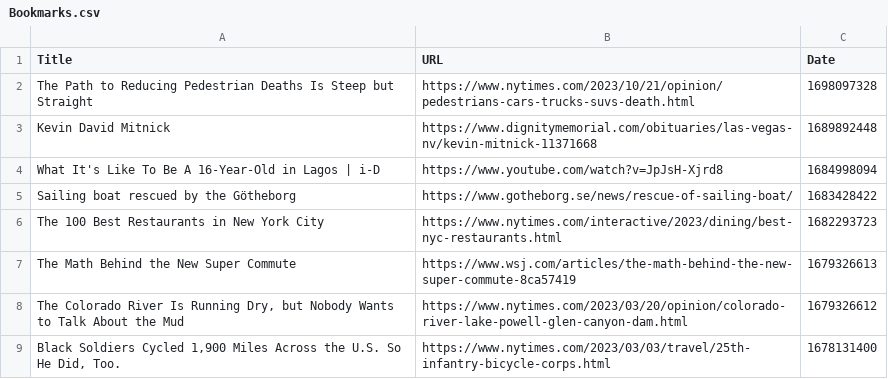
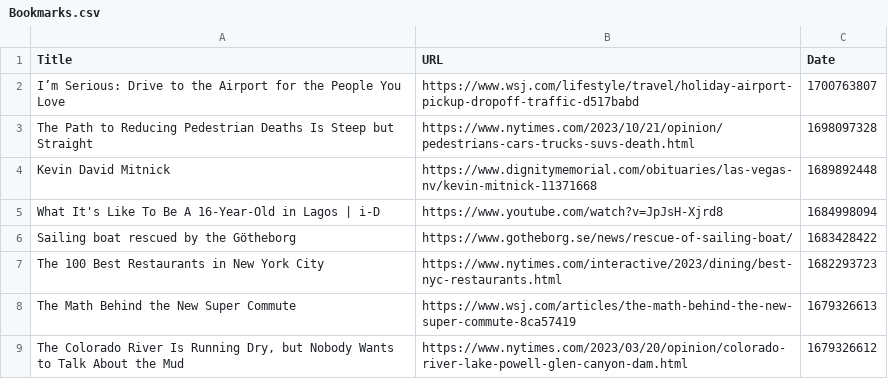
Before and after one commit to davidbailey/Notes, a CSV file: Bookmarks.csv, drawn as a sheet; only a part is shown; the shorter side is filled out with more unchanged rows; the diff names each change by its address in the sheet, - before the commit and + after, or states it on an @@ line.

Commit message:
Update Bookmarks.csv

```diff
--- a/Bookmarks.csv
+++ b/Bookmarks.csv
+row 2: I’m Serious: Drive to the Airport for the People You Love | https://www.wsj.com/lifestyle/travel/holiday-airport-pickup-dropoff-traffic-d517babd | 1700763807
```
